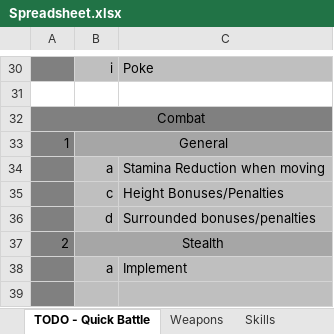
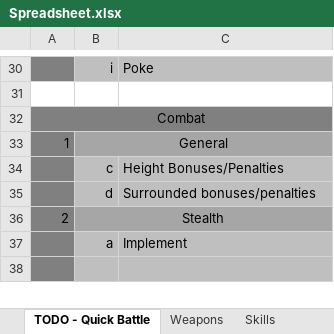
Before and after one commit to lawerencem/Everpixel, an Excel workbook: Spreadsheets/Spreadsheet.xlsx, sheet TODO - Quick Battle, drawn as a sheet; only a part is shown, gaps mark what is left out; values as stored, in another font and other column widths than the file's, no borders; the diff names each change by its address in the sheet, - before the commit and + after, or states it on an @@ line.

```diff
--- a/Spreadsheets/Spreadsheet.xlsx (sheet TODO - Quick Battle)
+++ b/Spreadsheets/Spreadsheet.xlsx (sheet TODO - Quick Battle)
-row 34:  | a | Stamina Reduction when moving
```
Also changed, not shown: sheet Abilities, sheet Perks, 13 other files.
